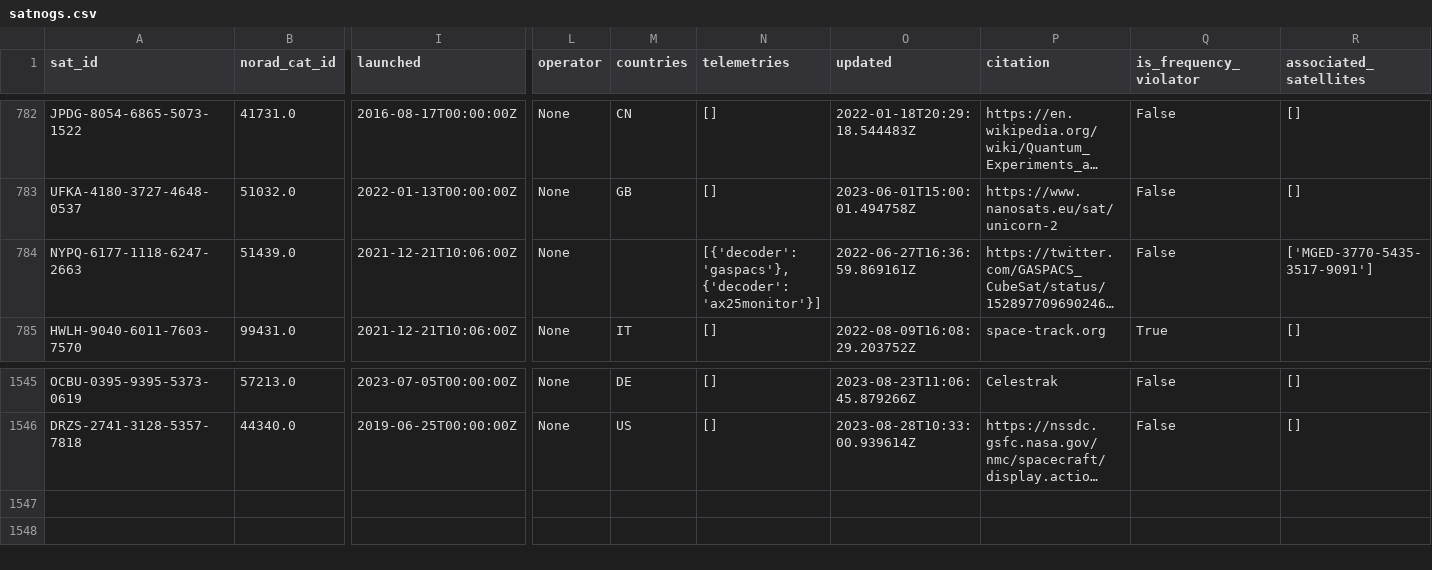
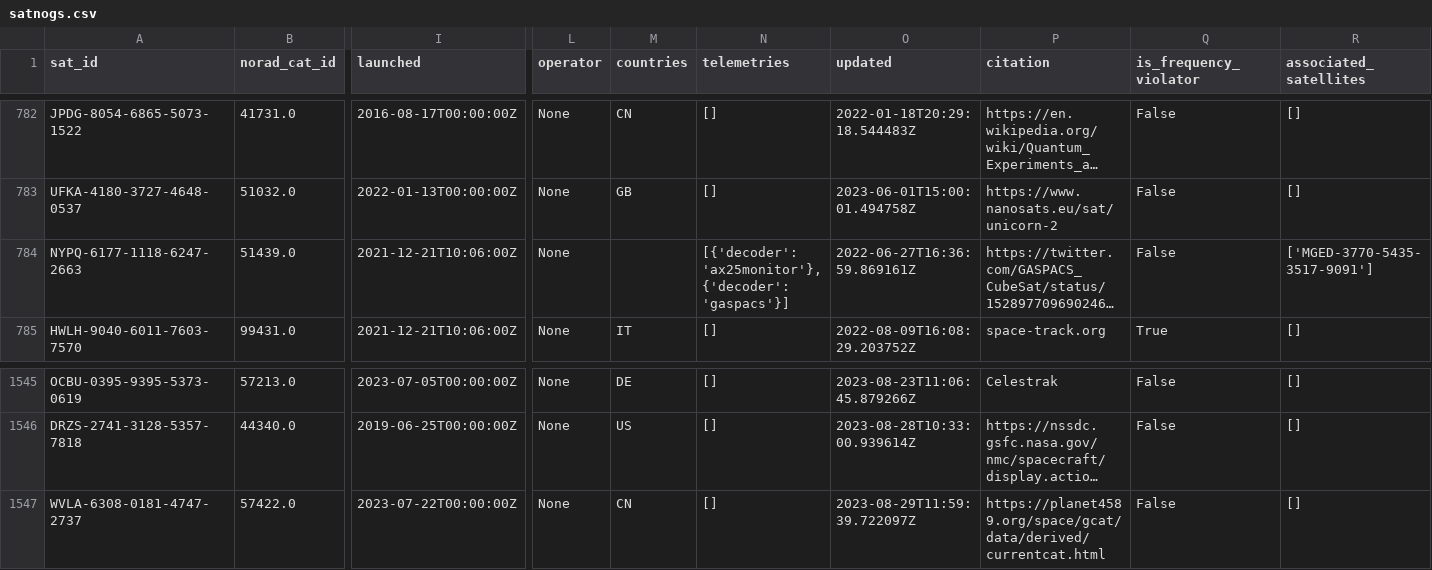
Before and after one commit to Sibizwan5/amateur-satellite-database, a CSV file: data/satnogs.csv, drawn as a sheet; only a part is shown, gaps mark what is left out; long unchanged cells end in …; rows hold the shown columns only; the diff names each change by its address in the sheet, - before the commit and + after, or states it on an @@ line.

```diff
--- a/data/satnogs.csv
+++ b/data/satnogs.csv
-N784 (telemetries): [{'decoder': 'gaspacs'}, {'decoder': 'ax25monitor'}]
+N784 (telemetries): [{'decoder': 'ax25monitor'}, {'decoder': 'gaspacs'}]
+row 1547: WVLA-6308-0181-4747-2737 | 57422.0 | 2023-07-22T00:00:00Z | None | CN | [] | 2023-08-29T11:59:39.722097Z | https://planet4589.org/space/gcat/data/derived/currentcat.html | False | []
```
Also changed, not shown: 1 other file.
